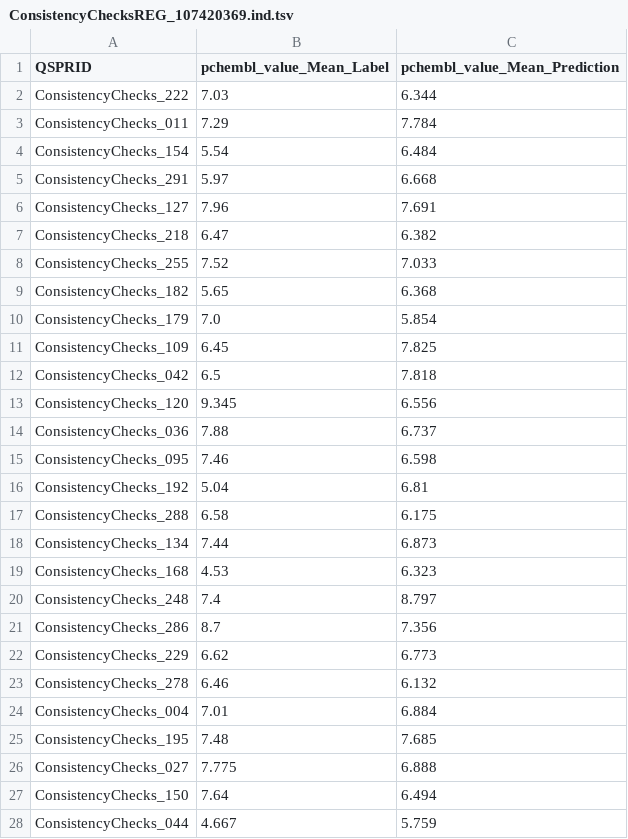
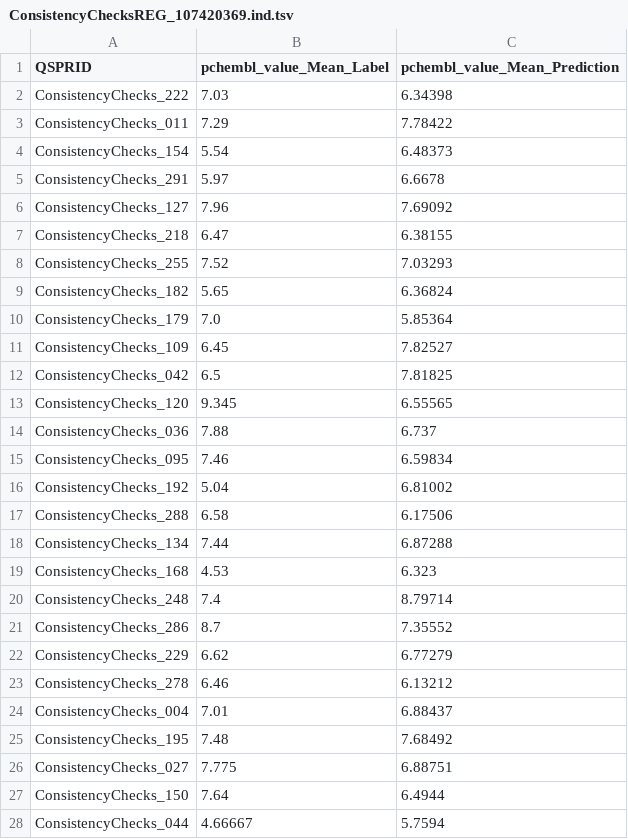
Before and after one commit to CDDLeiden/QSPRpred, a TSV file: testing/test_consistency/expected/ConsistencyChecksREG_107420369/ConsistencyChecksREG_107420369.ind.tsv, drawn as a sheet; only a part is shown; the diff covers the shown part only.

```diff
--- a/testing/test_consistency/expected/ConsistencyChecksREG_107420369/ConsistencyChecksREG_107420369.ind.tsv
+++ b/testing/test_consistency/expected/ConsistencyChecksREG_107420369/ConsistencyChecksREG_107420369.ind.tsv
@@ -1,28 +1,28 @@
 QSPRID	pchembl_value_Mean_Label	pchembl_value_Mean_Prediction
-ConsistencyChecks_222	7.03	6.344
-ConsistencyChecks_011	7.29	7.784
-ConsistencyChecks_154	5.54	6.484
-ConsistencyChecks_291	5.97	6.668
-ConsistencyChecks_127	7.96	7.691
-ConsistencyChecks_218	6.47	6.382
-ConsistencyChecks_255	7.52	7.033
-ConsistencyChecks_182	5.65	6.368
-ConsistencyChecks_179	7.0	5.854
-ConsistencyChecks_109	6.45	7.825
-ConsistencyChecks_042	6.5	7.818
-ConsistencyChecks_120	9.345	6.556
+ConsistencyChecks_222	7.03	6.34398
+ConsistencyChecks_011	7.29	7.78422
+ConsistencyChecks_154	5.54	6.48373
+ConsistencyChecks_291	5.97	6.6678
+ConsistencyChecks_127	7.96	7.69092
+ConsistencyChecks_218	6.47	6.38155
+ConsistencyChecks_255	7.52	7.03293
+ConsistencyChecks_182	5.65	6.36824
+ConsistencyChecks_179	7.0	5.85364
+ConsistencyChecks_109	6.45	7.82527
+ConsistencyChecks_042	6.5	7.81825
+ConsistencyChecks_120	9.345	6.55565
 ConsistencyChecks_036	7.88	6.737
-ConsistencyChecks_095	7.46	6.598
-ConsistencyChecks_192	5.04	6.81
-ConsistencyChecks_288	6.58	6.175
-ConsistencyChecks_134	7.44	6.873
+ConsistencyChecks_095	7.46	6.59834
+ConsistencyChecks_192	5.04	6.81002
+ConsistencyChecks_288	6.58	6.17506
+ConsistencyChecks_134	7.44	6.87288
 ConsistencyChecks_168	4.53	6.323
-ConsistencyChecks_248	7.4	8.797
-ConsistencyChecks_286	8.7	7.356
-ConsistencyChecks_229	6.62	6.773
-ConsistencyChecks_278	6.46	6.132
-ConsistencyChecks_004	7.01	6.884
-ConsistencyChecks_195	7.48	7.685
-ConsistencyChecks_027	7.775	6.888
-ConsistencyChecks_150	7.64	6.494
-ConsistencyChecks_044	4.667	5.759
+ConsistencyChecks_248	7.4	8.79714
+ConsistencyChecks_286	8.7	7.35552
+ConsistencyChecks_229	6.62	6.77279
+ConsistencyChecks_278	6.46	6.13212
+ConsistencyChecks_004	7.01	6.88437
+ConsistencyChecks_195	7.48	7.68492
+ConsistencyChecks_027	7.775	6.88751
+ConsistencyChecks_150	7.64	6.4944
+ConsistencyChecks_044	4.66667	5.7594
```
Also changed, not shown: 33 edited cells elsewhere in this file, testing/test_consistency/expected/ConsistencyChecksREG_107420369/ConsistencyChecksREG_107420369.cv.tsv, testing/test_consistency/expected/ConsistencyChecksREG_2746317213/ConsistencyChecksREG_2746317213.cv.tsv, 12 other files.
